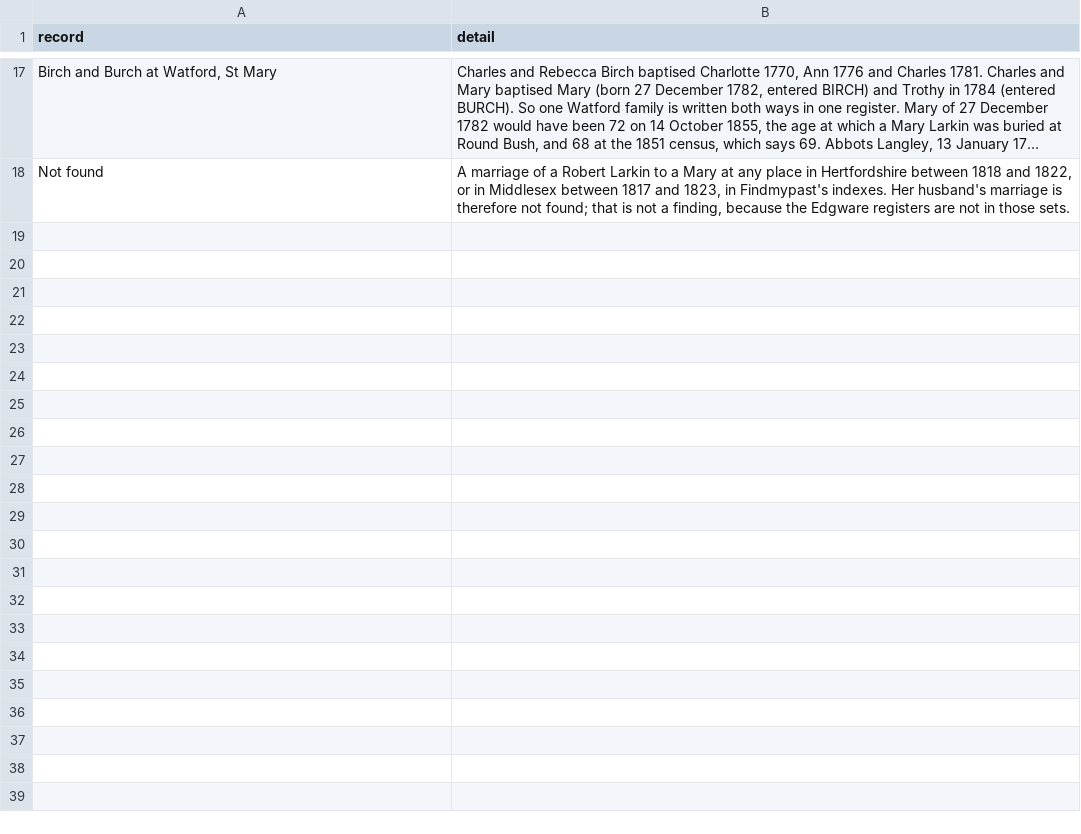
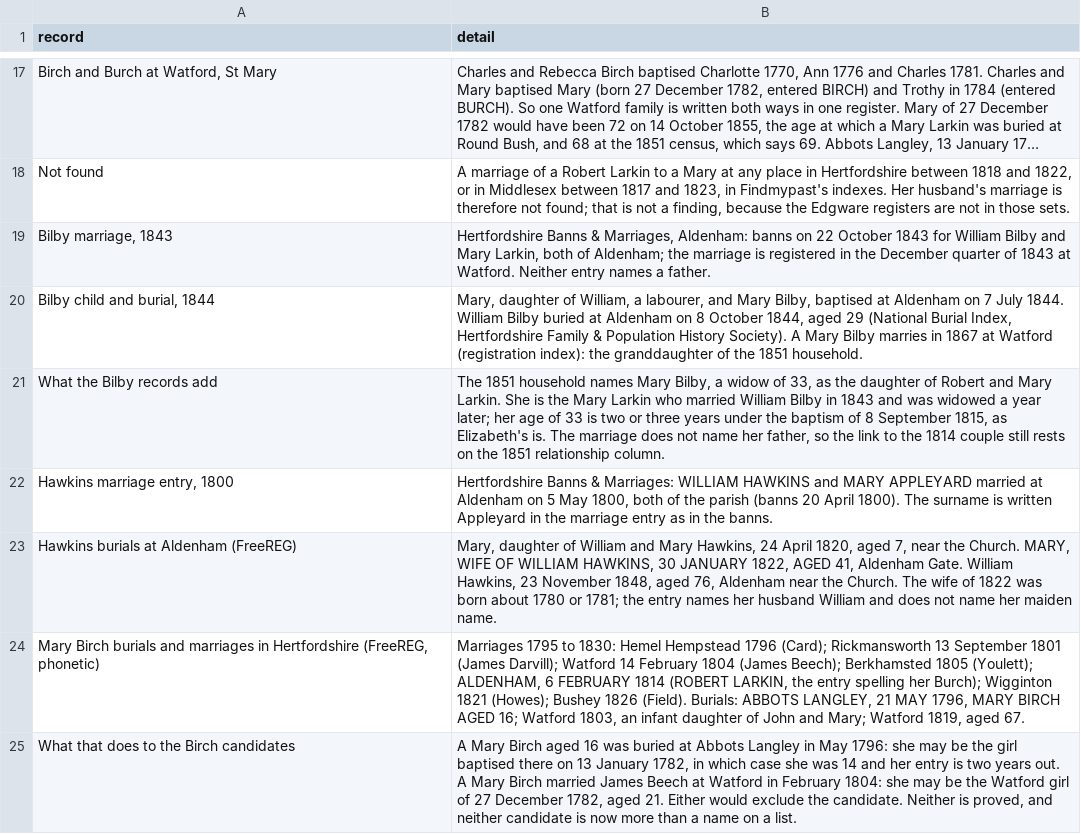
Before and after one commit to daviddef/TheLuwinski, a TSV file: data/larkin-burch-appleyard-findmypast-2026-10-16.tsv, drawn as a sheet; only a part is shown, gaps mark what is left out; long unchanged cells end in …; the diff names each change by its address in the sheet, - before the commit and + after, or states it on an @@ line.

```diff
--- a/data/larkin-burch-appleyard-findmypast-2026-10-16.tsv
+++ b/data/larkin-burch-appleyard-findmypast-2026-10-16.tsv
+row 19: Bilby marriage, 1843 | Hertfordshire Banns & Marriages, Aldenham: banns on 22 October 1843 for William Bilby and Mary Larkin, both of Aldenham; the marriage is registered in the December quarter of 1843 at Watford. Neither entry names a father.
+row 20: Bilby child and burial, 1844 | Mary, daughter of William, a labourer, and Mary Bilby, baptised at Aldenham on 7 July 1844. William Bilby buried at Aldenham on 8 October 1844, aged 29 (National Burial Index, Hertfordshire Family & Population History Society). A Mary Bilby marries in 1867 at Watford (registration index): the granddaughter of the 1851 household.
+row 21: What the Bilby records add | The 1851 household names Mary Bilby, a widow of 33, as the daughter of Robert and Mary Larkin. She is the Mary Larkin who married William Bilby in 1843 and was widowed a year later; her age of 33 is two or three years under the baptism of 8 September 1815, as Elizabeth's is. The marriage does not name her father, so the link to the 1814 couple still rests on the 1851 relationship column.
+row 22: Hawkins marriage entry, 1800 | Hertfordshire Banns & Marriages: WILLIAM HAWKINS and MARY APPLEYARD married at Aldenham on 5 May 1800, both of the parish (banns 20 April 1800). The surname is written Appleyard in the marriage entry as in the banns.
+row 23: Hawkins burials at Aldenham (FreeREG) | Mary, daughter of William and Mary Hawkins, 24 April 1820, aged 7, near the Church. MARY, WIFE OF WILLIAM HAWKINS, 30 JANUARY 1822, AGED 41, Aldenham Gate. William Hawkins, 23 November 1848, aged 76, Aldenham near the Church. The wife of 1822 was born about 1780 or 1781; the entry names her husband William and does not name her maiden name.
+row 24: Mary Birch burials and marriages in Hertfordshire (FreeREG, phonetic) | Marriages 1795 to 1830: Hemel Hempstead 1796 (Card); Rickmansworth 13 September 1801 (James Darvill); Watford 14 February 1804 (James Beech); Berkhamsted 1805 (Youlett); ALDENHAM, 6 FEBRUARY 1814 (ROBERT LARKIN, the entry spelling her Burch); Wigginton 1821 (Howes); Bushey 1826 (Field). Burials: ABBOTS LANGLEY, 21 MAY 1796, MARY BIRCH AGED 16; Watford 1803, an infant daughter of John and Mary; Watford 1819, aged 67.
+row 25: What that does to the Birch candidates | A Mary Birch aged 16 was buried at Abbots Langley in May 1796: she may be the girl baptised there on 13 January 1782, in which case she was 14 and her entry is two years out. A Mary Birch married James Beech at Watford in February 1804: she may be the Watford girl of 27 December 1782, aged 21. Either would exclude the candidate. Neither is proved, and neither candidate is now more than a name on a list.
```
Also changed, not shown: 5 other files.
